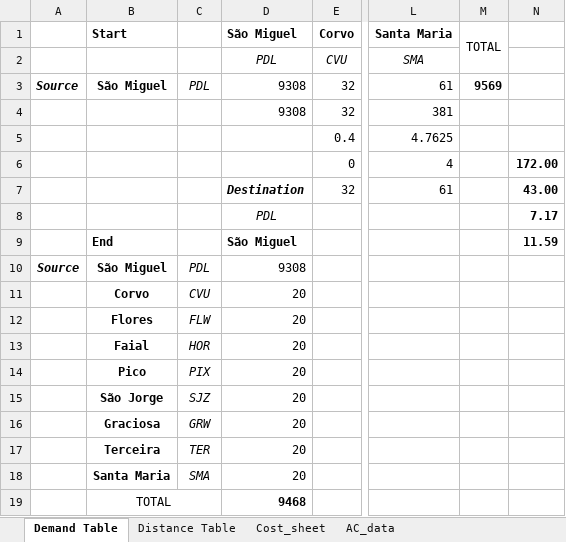
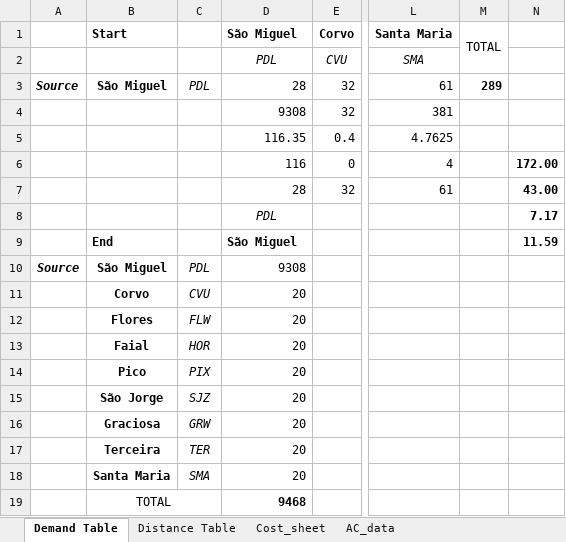
Before and after one commit to YvarVliex/Operations_optimization_assignment, an Excel workbook: Azores_Flight_Data_v4.xlsx, sheet Demand Table, drawn as a sheet; only a part is shown, gaps mark what is left out; values as stored, in another font and other column widths than the file's, no borders; the diff names each change by its address in the sheet, - before the commit and + after, or states it on an @@ line.

```diff
--- a/Azores_Flight_Data_v4.xlsx (sheet Demand Table)
+++ b/Azores_Flight_Data_v4.xlsx (sheet Demand Table)
-D3 (São Miguel): 9308
+D3 (São Miguel): 28
-M3 (TOTAL): 9569
+M3 (TOTAL): 289
-D5 (São Miguel): (empty)
+D5 (São Miguel): 116.35
-D6 (São Miguel): (empty)
+D6 (São Miguel): 116
-D7 (São Miguel): Destination
+D7 (São Miguel): 28
@@ D7 bold: on → off, italic: on → off @@
```
Also changed, not shown: 2 other files.
